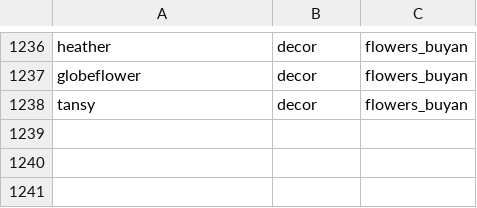
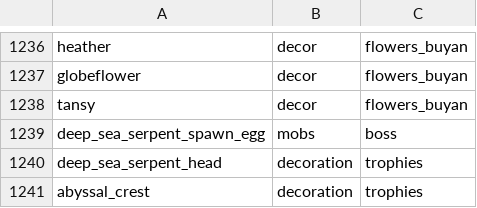
Before and after one commit to Deserag/slavic-myths, a TSV file: src/main/resources/assets/slavicmyths/creative_catalog.tsv, drawn as a sheet; only a part is shown, gaps mark what is left out; the diff names each change by its address in the sheet, - before the commit and + after, or states it on an @@ line.

Commit message:
feat(ocean): implement articulated Deep Sea Serpent, rare river and ocean spawns, 2x3 head and crest trophies

```diff
--- a/src/main/resources/assets/slavicmyths/creative_catalog.tsv
+++ b/src/main/resources/assets/slavicmyths/creative_catalog.tsv
+row 1239: deep_sea_serpent_spawn_egg | mobs | boss
+row 1240: deep_sea_serpent_head | decoration | trophies
+row 1241: abyssal_crest | decoration | trophies
```
Also changed, not shown: 22 other files.
